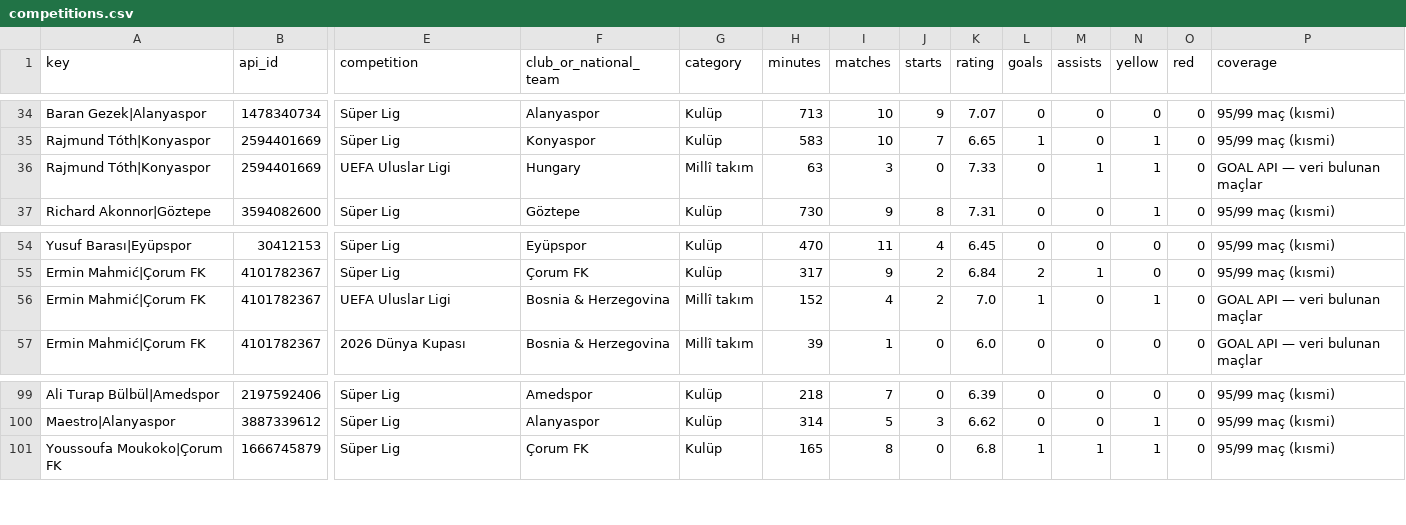
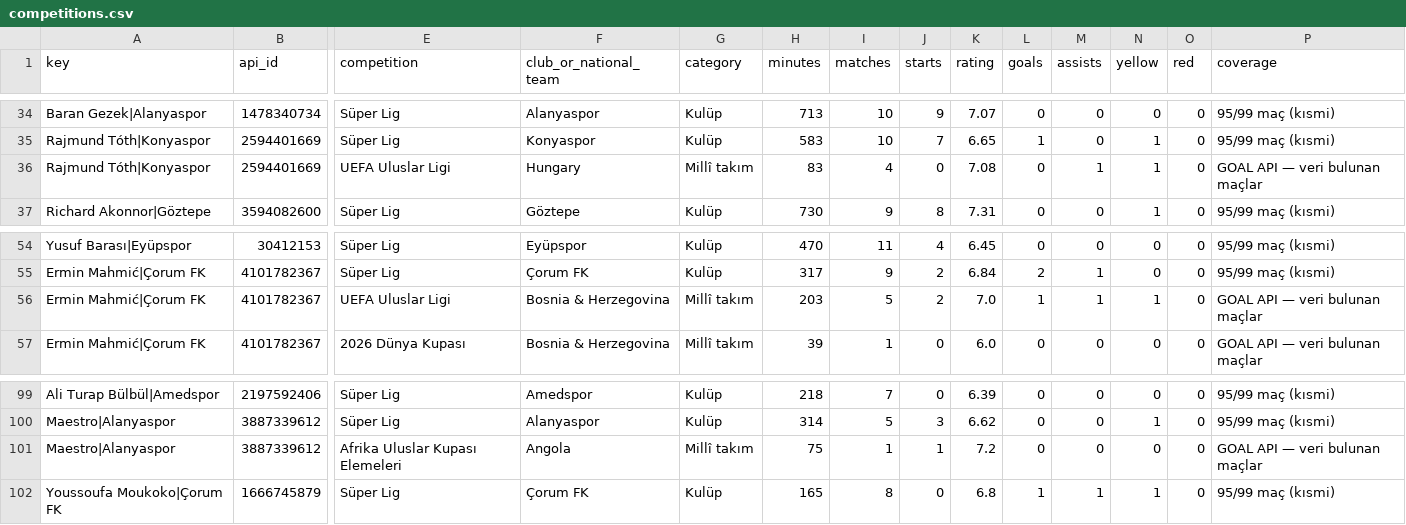
Before and after one commit to mexo79/superlig-u23-tracker, a CSV file: data/competitions.csv, drawn as a sheet; only a part is shown, gaps mark what is left out; rows hold the shown columns only; the diff names each change by its address in the sheet, - before the commit and + after, or states it on an @@ line.

```diff
--- a/data/competitions.csv
+++ b/data/competitions.csv
-H36 (minutes): 63
+H36 (minutes): 83
-I36 (matches): 3
+I36 (matches): 4
-K36 (rating): 7.33
+K36 (rating): 7.08
-H56 (minutes): 152
+H56 (minutes): 203
-I56 (matches): 4
+I56 (matches): 5
-M56 (assists): 0
+M56 (assists): 1
+row 101: Maestro|Alanyaspor | 3887339612 | Afrika Uluslar Kupası Elemeleri | Angola | Millî takım | 75 | 1 | 1 | 7.2 | 0 | 0 | 0 | 0 | GOAL API — veri bulunan maçlar
```
Also changed, not shown: data/coverage.csv, data/official_totals.csv, 1 other file.
